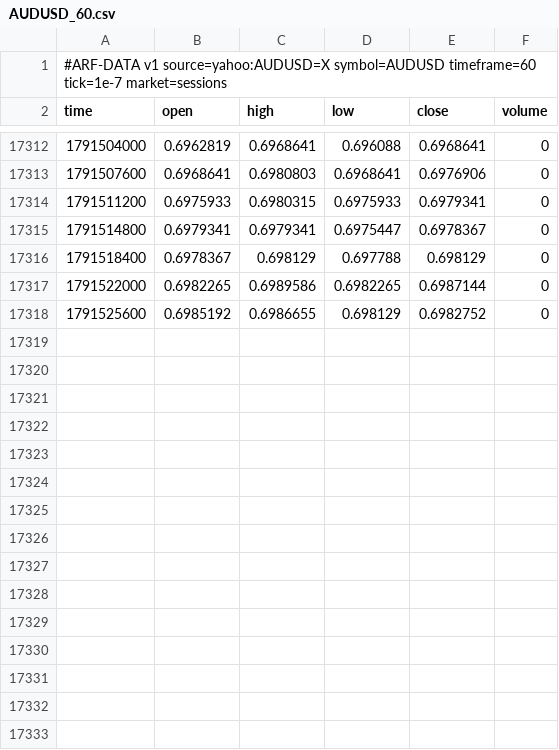
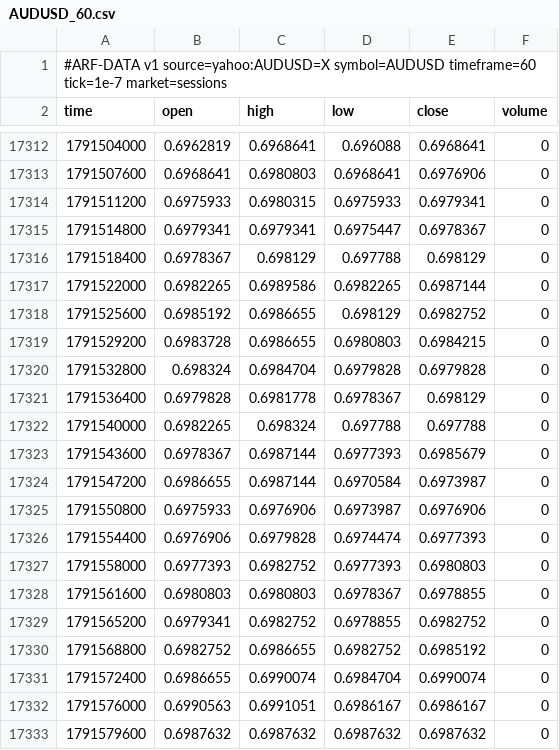
Before and after one commit to Dezmortual/Claude-, a CSV file: arf-os-studio/platform/data/AUDUSD_60.csv, drawn as a sheet; only a part is shown, gaps mark what is left out; the diff names each change by its address in the sheet, - before the commit and + after, or states it on an @@ line.

```diff
--- a/arf-os-studio/platform/data/AUDUSD_60.csv
+++ b/arf-os-studio/platform/data/AUDUSD_60.csv
+row 17319: 1791529200 | 0.6983728 | 0.6986655 | 0.6980803 | 0.6984215 | 0
+row 17320: 1791532800 | 0.698324 | 0.6984704 | 0.6979828 | 0.6979828 | 0
+row 17321: 1791536400 | 0.6979828 | 0.6981778 | 0.6978367 | 0.698129 | 0
+row 17322: 1791540000 | 0.6982265 | 0.698324 | 0.697788 | 0.697788 | 0
+row 17323: 1791543600 | 0.6978367 | 0.6987144 | 0.6977393 | 0.6985679 | 0
+row 17324: 1791547200 | 0.6986655 | 0.6987144 | 0.6970584 | 0.6973987 | 0
+row 17325: 1791550800 | 0.6975933 | 0.6976906 | 0.6973987 | 0.6976906 | 0
+row 17326: 1791554400 | 0.6976906 | 0.6979828 | 0.6974474 | 0.6977393 | 0
+row 17327: 1791558000 | 0.6977393 | 0.6982752 | 0.6977393 | 0.6980803 | 0
+row 17328: 1791561600 | 0.6980803 | 0.6980803 | 0.6978367 | 0.6978855 | 0
+row 17329: 1791565200 | 0.6979341 | 0.6982752 | 0.6978855 | 0.6982752 | 0
+row 17330: 1791568800 | 0.6982752 | 0.6986655 | 0.6982752 | 0.6985192 | 0
+row 17331: 1791572400 | 0.6986655 | 0.6990074 | 0.6984704 | 0.6990074 | 0
+row 17332: 1791576000 | 0.6990563 | 0.6991051 | 0.6986167 | 0.6986167 | 0
+row 17333: 1791579600 | 0.6987632 | 0.6987632 | 0.6987632 | 0.6987632 | 0
```
Also changed, not shown: arf-os-studio/platform/data/EURUSD_60.csv, arf-os-studio/platform/data/GBPJPY_60.csv, 52 other files.
